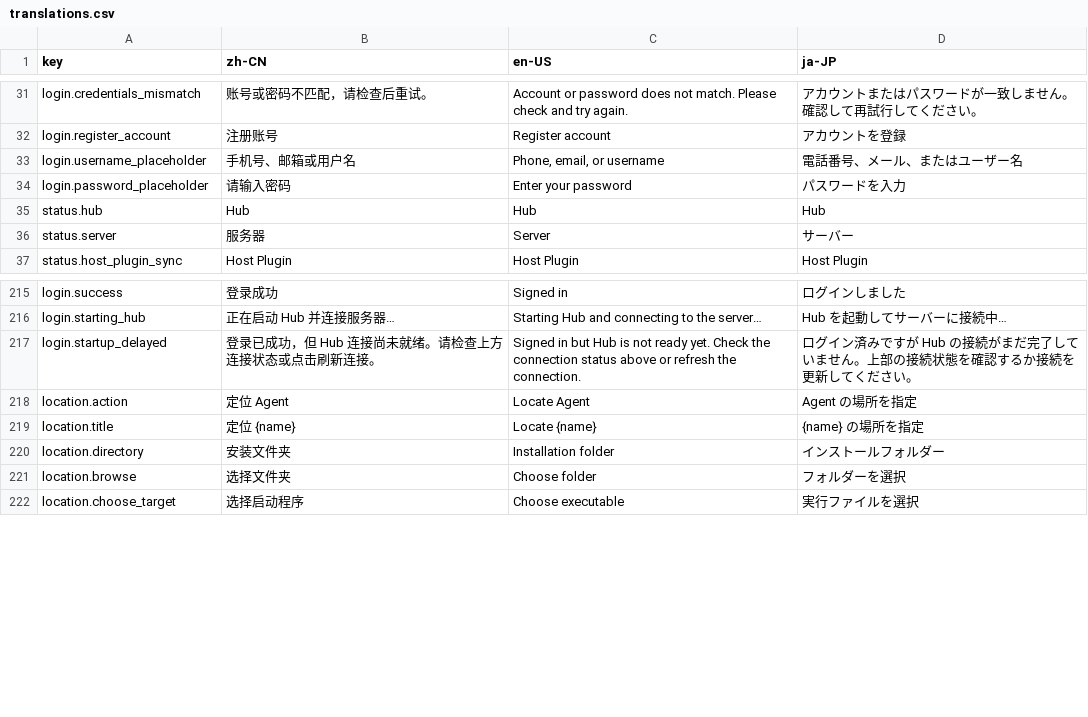
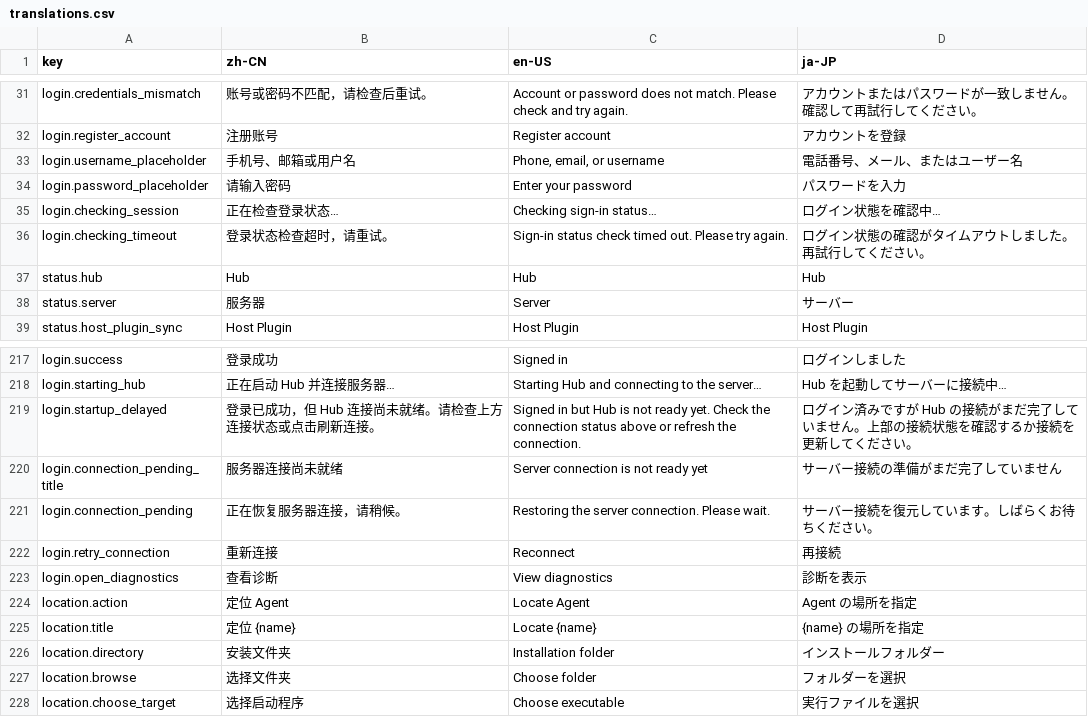
Before and after one commit to prism-rokid/prism-hub-desktop, a CSV file: cmd/prism/dashboard_assets/translations.csv, drawn as a sheet; only a part is shown, gaps mark what is left out; the diff names each change by its address in the sheet, - before the commit and + after, or states it on an @@ line.

Commit message:
同步 Prism Hub 0.1.22 功能

```diff
--- a/cmd/prism/dashboard_assets/translations.csv
+++ b/cmd/prism/dashboard_assets/translations.csv
+row 35: login.checking_session | 正在检查登录状态… | Checking sign-in status… | ログイン状態を確認中…
+row 36: login.checking_timeout | 登录状态检查超时，请重试。 | Sign-in status check timed out. Please try again. | ログイン状態の確認がタイムアウトしました。再試行してください。
+row 220: login.connection_pending_title | 服务器连接尚未就绪 | Server connection is not ready yet | サーバー接続の準備がまだ完了していません
+row 221: login.connection_pending | 正在恢复服务器连接，请稍候。 | Restoring the server connection. Please wait. | サーバー接続を復元しています。しばらくお待ちください。
+row 222: login.retry_connection | 重新连接 | Reconnect | 再接続
+row 223: login.open_diagnostics | 查看诊断 | View diagnostics | 診断を表示
```
Also changed, not shown: 10 other files.
